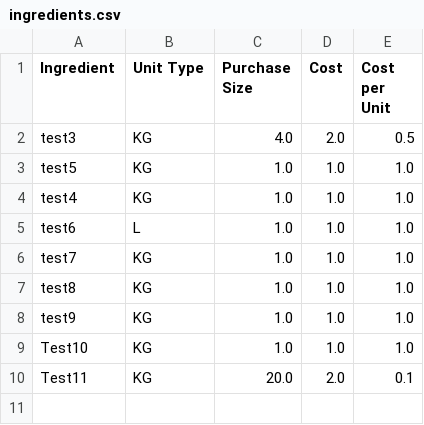
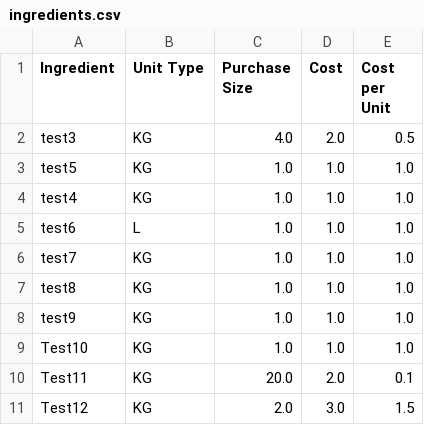
Before and after one commit to LukeCreativeInd/cleaneatscostings, a CSV file: data/ingredients.csv, drawn as a sheet.

Commit message:
Update ingredients at 2025-08-05T22:44:21.861197Z

```diff
--- a/data/ingredients.csv
+++ b/data/ingredients.csv
@@ -10 +10,2 @@ Test10,KG,1.0,1.0,1.0
 Test11,KG,20.0,2.0,0.1
+Test12,KG,2.0,3.0,1.5
```
